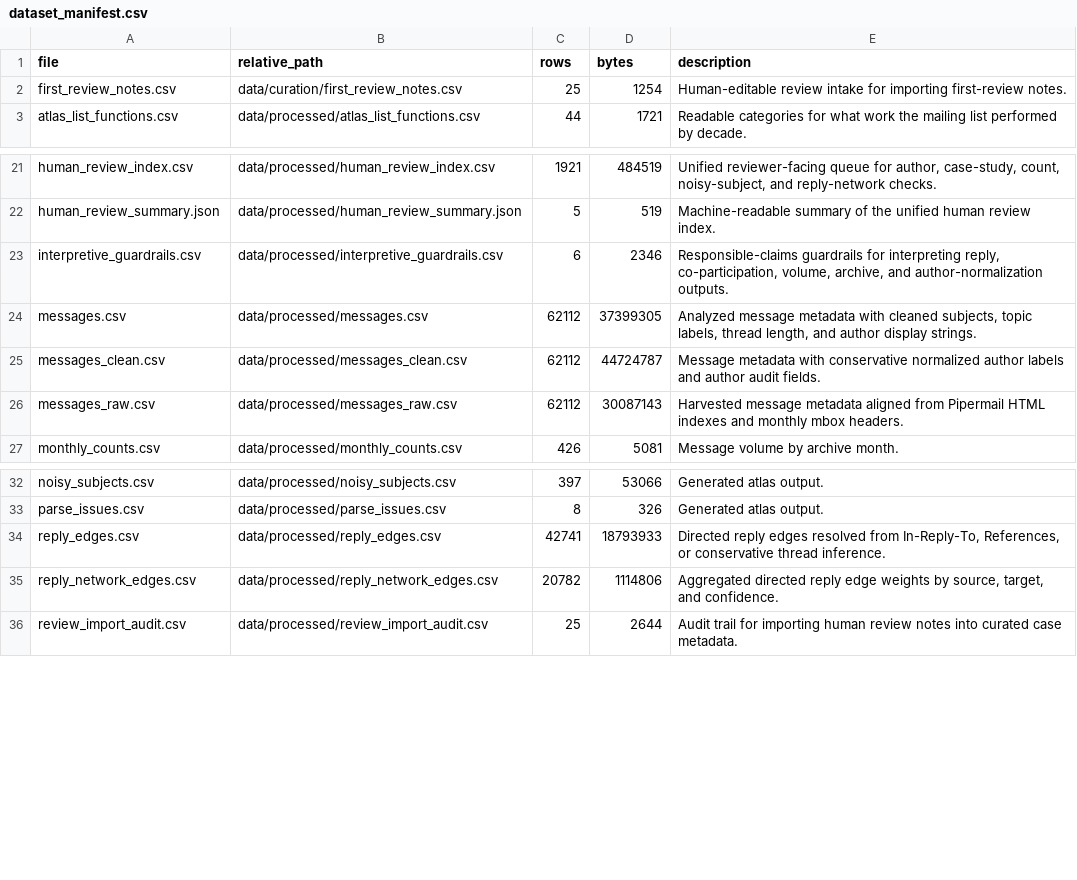
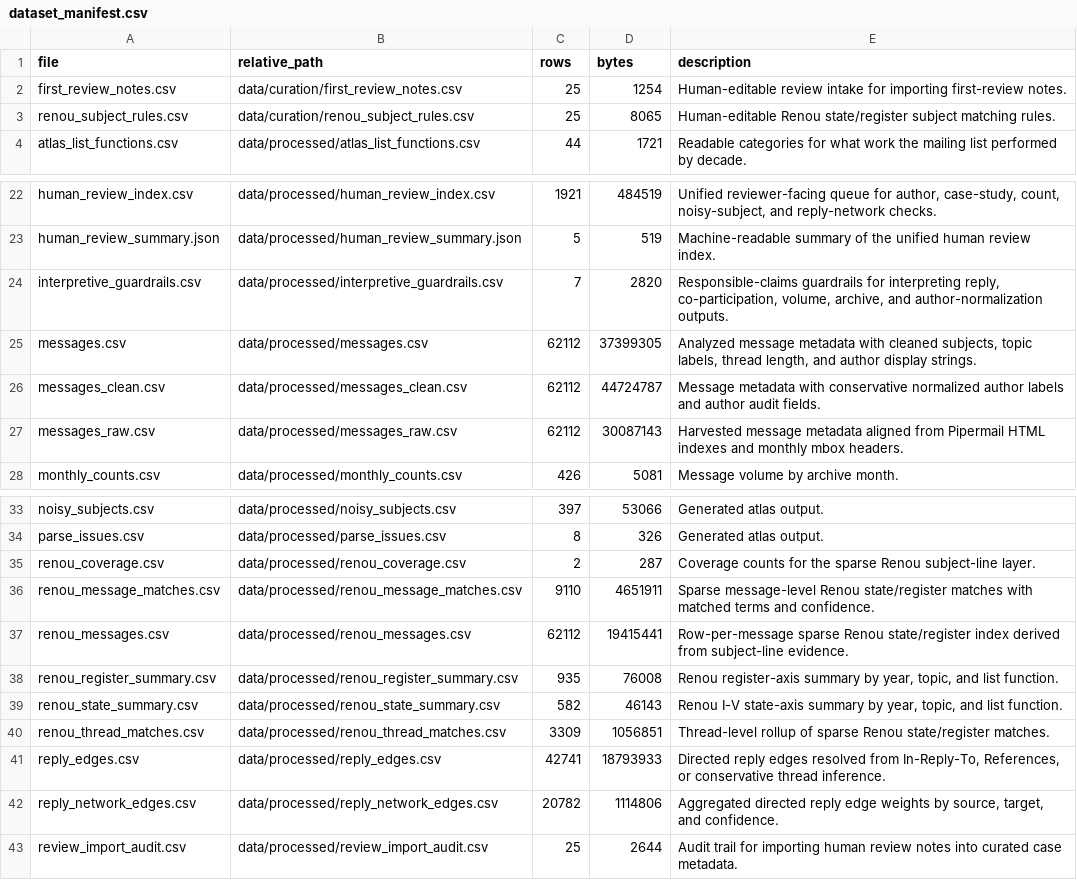
Before and after one commit to gasyoun/IndologyArchiveAtlas, a CSV file: data/processed/dataset_manifest.csv, drawn as a sheet; only a part is shown, gaps mark what is left out.

Commit message:
ai-wip: add Renou subject layer to Indology atlas (#56)

```diff
--- a/data/processed/dataset_manifest.csv
+++ b/data/processed/dataset_manifest.csv
@@ -2,2 +2,3 @@ file,relative_path,rows,bytes,description
 first_review_notes.csv,data/curation/first_review_notes.csv,25,1254,Human-editable review intake for importing first-review notes.
+renou_subject_rules.csv,data/curation/renou_subject_rules.csv,25,8065,Human-editable Renou state/register subject matching rules.
 atlas_list_functions.csv,data/processed/atlas_list_functions.csv,44,1721,Readable categories for what work the mailing list performed by decade.
@@ -22,3 +23,3 @@ human_review_index.csv,data/processed/human_review_index.csv,1921,484519,"Unifie
 human_review_summary.json,data/processed/human_review_summary.json,5,519,Machine-readable summary of the unified human review index.
-interpretive_guardrails.csv,data/processed/interpretive_guardrails.csv,6,2346,"Responsible-claims guardrails for interpreting reply, co-participation, volume, archive, and author-normalization outputs."
+interpretive_guardrails.csv,data/processed/interpretive_guardrails.csv,7,2820,"Responsible-claims guardrails for interpreting reply, co-participation, volume, archive, and author-normalization outputs."
 messages.csv,data/processed/messages.csv,62112,37399305,"Analyzed message metadata with cleaned subjects, topic labels, thread length, and author display strings."
@@ -33,2 +34,8 @@ noisy_subjects.csv,data/processed/noisy_subjects.csv,397,53066,Generated atlas o
 parse_issues.csv,data/processed/parse_issues.csv,8,326,Generated atlas output.
+renou_coverage.csv,data/processed/renou_coverage.csv,2,287,Coverage counts for the sparse Renou subject-line layer.
+renou_message_matches.csv,data/processed/renou_message_matches.csv,9110,4651911,Sparse message-level Renou state/register matches with matched terms and confidence.
+renou_messages.csv,data/processed/renou_messages.csv,62112,19415441,Row-per-message sparse Renou state/register index derived from subject-line evidence.
+renou_register_summary.csv,data/processed/renou_register_summary.csv,935,76008,"Renou register-axis summary by year, topic, and list function."
+renou_state_summary.csv,data/processed/renou_state_summary.csv,582,46143,"Renou I-V state-axis summary by year, topic, and list function."
+renou_thread_matches.csv,data/processed/renou_thread_matches.csv,3309,1056851,Thread-level rollup of sparse Renou state/register matches.
 reply_edges.csv,data/processed/reply_edges.csv,42741,18793933,"Directed reply edges resolved from In-Reply-To, References, or conservative thread inference."
```
Also changed, not shown: data/processed/interpretive_guardrails.csv, 22 other files.
